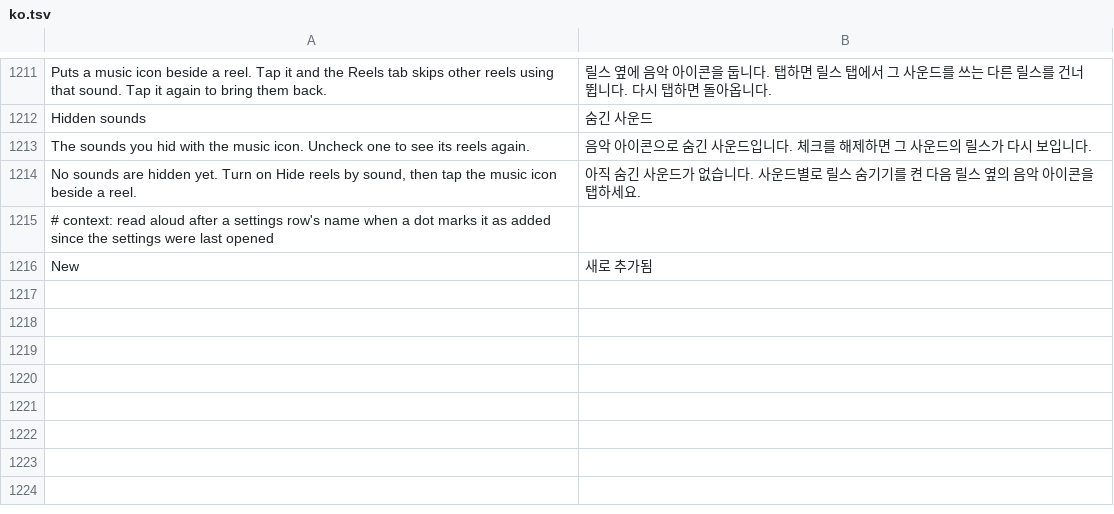
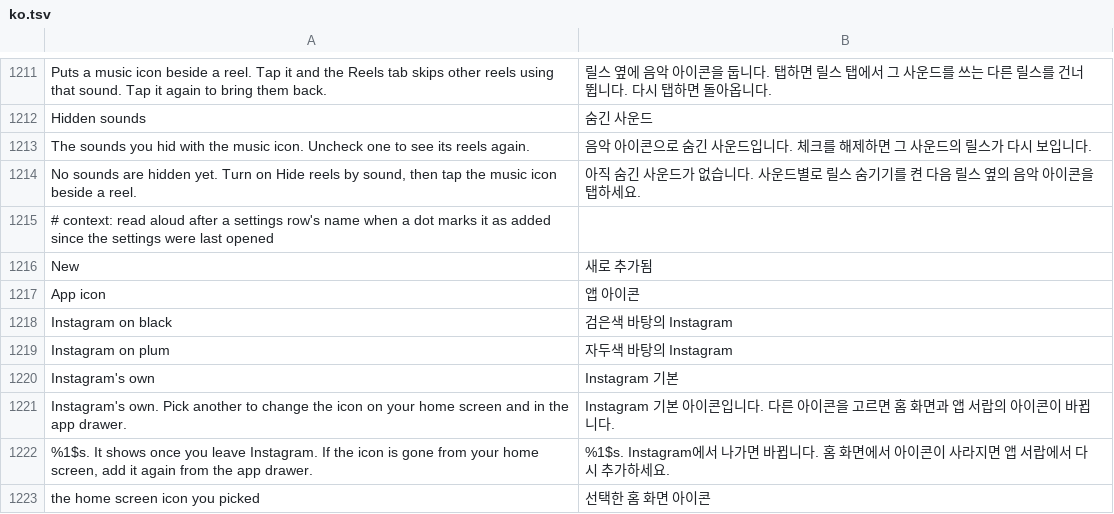
Before and after one commit to Aholicknight/HushGram, a TSV file: extensions/shared/library/src/main/l10n/ko.tsv, drawn as a sheet; only a part is shown, gaps mark what is left out; the diff names each change by its address in the sheet, - before the commit and + after, or states it on an @@ line.

Commit message:
feat(icon): pick the home screen icon in settings
Adds Pick the app icon: three launcher aliases next to Instagram's own
(HushGram's mark, and Instagram's glyph on black or on plum), each a copy
of Instagram's alias that starts off and carries the meta-data Instagram's
component manager leaves alone. App icon under Layout picks one, and AppIcon
swaps the aliases as Instagram goes to the background.

Instagram turns its launcher alias back on at start whenever none of its
own icons is on, from more than one place, so every PackageManager
setComponentEnabledSetting(s) call goes through AppIcon, which drops only
the ones that would undo the pick.

Also lists ProfileExtras under the original HushGram provenance rule.

Refs #284

```diff
--- a/extensions/shared/library/src/main/l10n/ko.tsv
+++ b/extensions/shared/library/src/main/l10n/ko.tsv
+row 1217: App icon | 앱 아이콘
+row 1218: Instagram on black | 검은색 바탕의 Instagram
+row 1219: Instagram on plum | 자두색 바탕의 Instagram
+row 1220: Instagram's own | Instagram 기본
+row 1221: Instagram's own. Pick another to change the icon on your home screen and in the app drawer. | Instagram 기본 아이콘입니다. 다른 아이콘을 고르면 홈 화면과 앱 서랍의 아이콘이 바뀝니다.
+row 1222: %1$s. It shows once you leave Instagram. If the icon is gone from your home screen, add it again from the app drawer. | %1$s. Instagram에서 나가면 바뀝니다. 홈 화면에서 아이콘이 사라지면 앱 서랍에서 다시 추가하세요.
+row 1223: the home screen icon you picked | 선택한 홈 화면 아이콘
```
Also changed, not shown: extensions/shared/library/src/main/l10n/de.tsv, extensions/shared/library/src/main/l10n/es.tsv, 28 other files.
